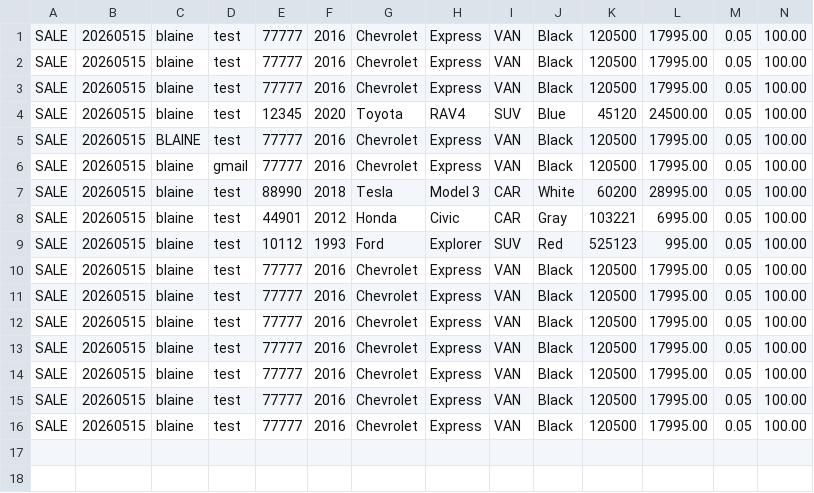
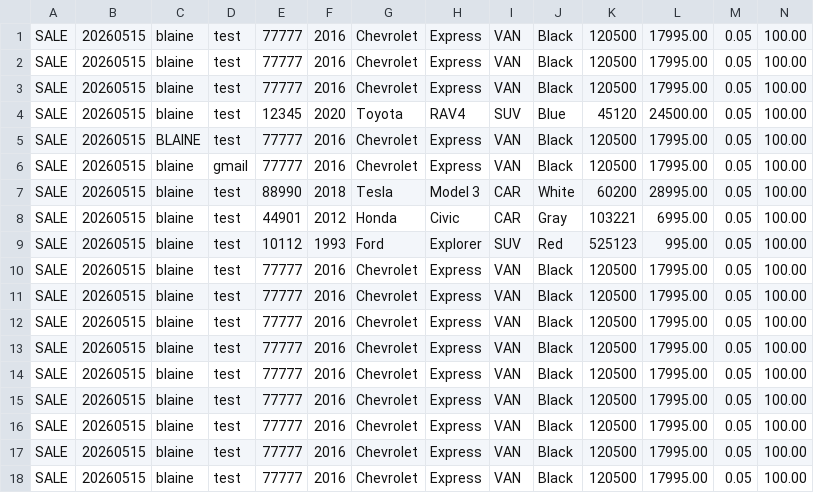
Before and after one commit to BlaineBell21/cat-dealership-app, a CSV file: src/main/resources/contracts.csv, drawn as a sheet; only a part is shown; rows hold the shown columns only; the diff names each change by its address in the sheet, - before the commit and + after, or states it on an @@ line.

```diff
--- a/src/main/resources/contracts.csv
+++ b/src/main/resources/contracts.csv
+row 17: SALE | 20260515 | blaine | test | 77777 | 2016 | Chevrolet | Express | VAN | Black | 120500 | 17995.00 | 0.05 | 100.00
+row 18: SALE | 20260515 | blaine | test | 77777 | 2016 | Chevrolet | Express | VAN | Black | 120500 | 17995.00 | 0.05 | 100.00
```
Also changed, not shown: target/classes/contracts.csv, 2 other files.
